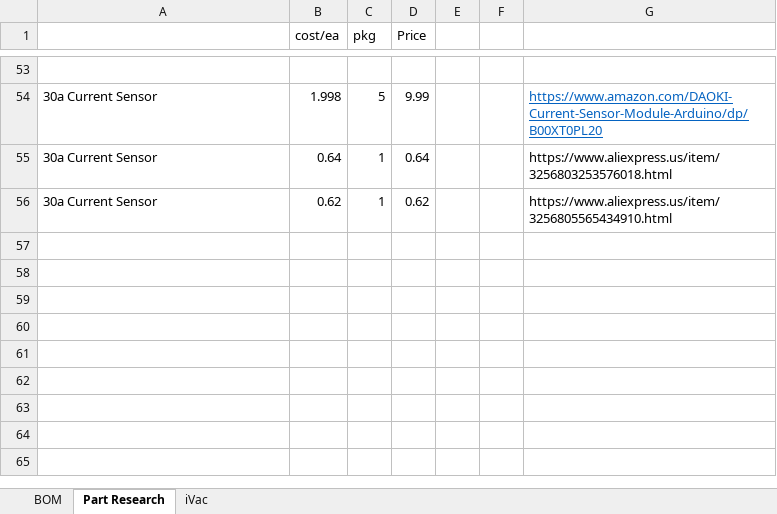
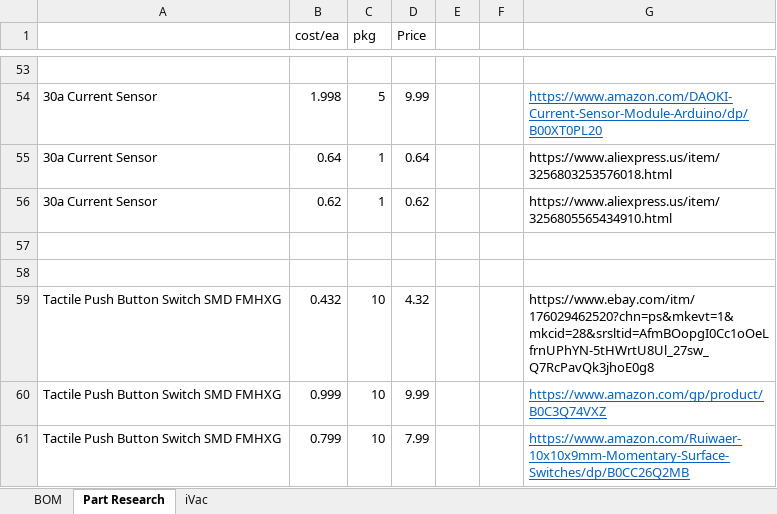
Before and after one commit to cyberreefguru/Aquarius, an Excel workbook: Design/bom.xlsx, sheet Part Research, drawn as a sheet; only a part is shown, gaps mark what is left out; values as stored, in another font and other column widths than the file's, no borders; the diff names each change by its address in the sheet, - before the commit and + after, or states it on an @@ line.

```diff
--- a/Design/bom.xlsx (sheet Part Research)
+++ b/Design/bom.xlsx (sheet Part Research)
+row 57: (empty)
+row 58: (empty)
+row 59: Tactile Push Button Switch SMD FMHXG | 0.432 | 10 | 4.32 |  |  | https://www.ebay.com/itm/176029462520?chn=ps&mkevt=1&mkcid=28&srsltid=AfmBOopgI0Cc1oOeLfrnUPhYN-5tHWrtU8Ul_27sw_Q7RcPavQk3jhoE0g8
+row 60: Tactile Push Button Switch SMD FMHXG | 0.999 | 10 | 9.99 |  |  | https://www.amazon.com/gp/product/B0C3Q74VXZ
+row 61: Tactile Push Button Switch SMD FMHXG | 0.799 | 10 | 7.99 |  |  | https://www.amazon.com/Ruiwaer-10x10x9mm-Momentary-Surface-Switches/dp/B0CC26Q2MB
```
Also changed, not shown: Design/Screen-Layout.xlsx, 22 other files.
